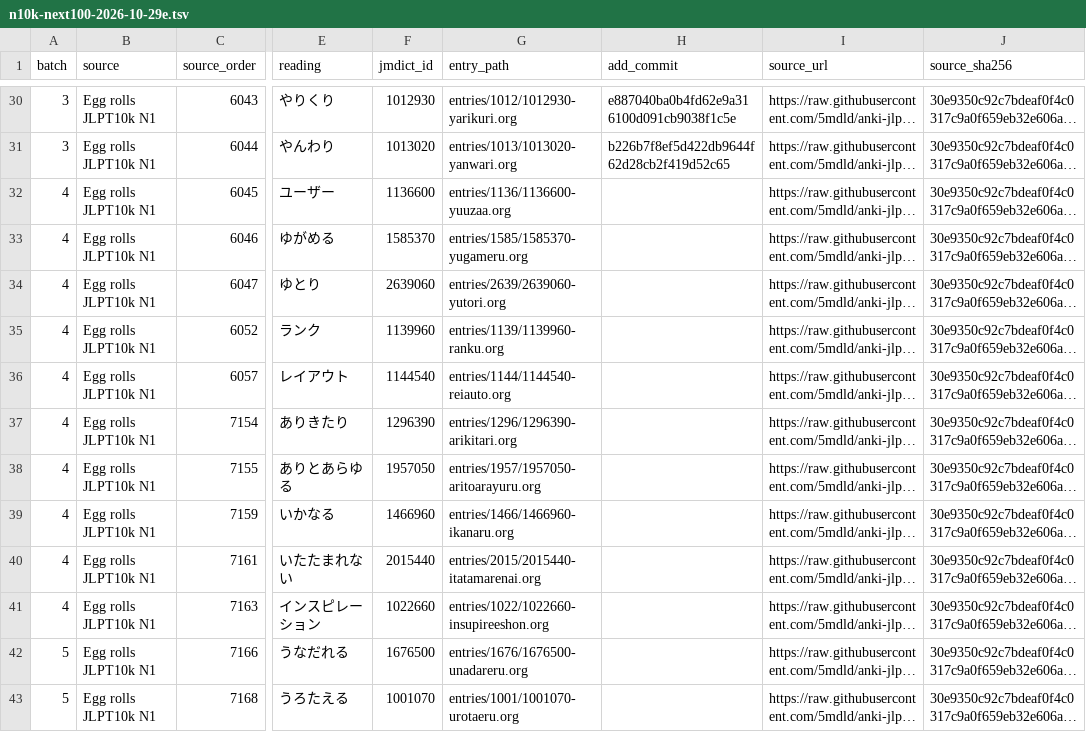
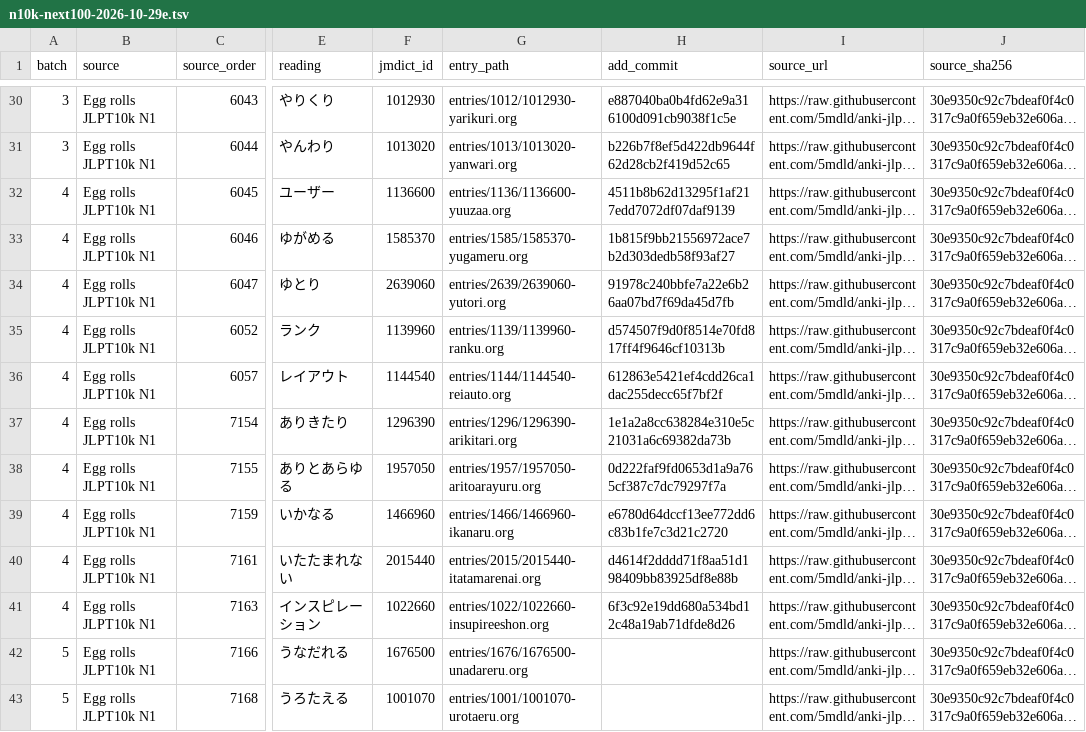
Before and after one commit to shogi-dojo/jibiki, a TSV file: docs/n10k-next100-2026-10-29e.tsv, drawn as a sheet; only a part is shown, gaps mark what is left out; long unchanged cells end in …; the diff names each change by its address in the sheet, - before the commit and + after, or states it on an @@ line.

Commit message:
docs: record 40 completed vocabulary entries in ninth set

```diff
--- a/docs/n10k-next100-2026-10-29e.tsv
+++ b/docs/n10k-next100-2026-10-29e.tsv
-H32 (add_commit): (empty)
+H32 (add_commit): 4511b8b62d13295f1af217edd7072df07daf9139
-H33 (add_commit): (empty)
+H33 (add_commit): 1b815f9bb21556972ace7b2d303dedb58f93af27
-H34 (add_commit): (empty)
+H34 (add_commit): 91978c240bbfe7a22e6b26aa07bd7f69da45d7fb
-H35 (add_commit): (empty)
+H35 (add_commit): d574507f9d0f8514e70fd817ff4f9646cf10313b
-H36 (add_commit): (empty)
+H36 (add_commit): 612863e5421ef4cdd26ca1dac255decc65f7bf2f
-H37 (add_commit): (empty)
+H37 (add_commit): 1e1a2a8cc638284e310e5c21031a6c69382da73b
-H38 (add_commit): (empty)
+H38 (add_commit): 0d222faf9fd0653d1a9a765cf387c7dc79297f7a
-H39 (add_commit): (empty)
+H39 (add_commit): e6780d64dccf13ee772dd6c83b1fe7c3d21c2720
-H40 (add_commit): (empty)
+H40 (add_commit): d4614f2dddd71f8aa51d198409bb83925df8e88b
-H41 (add_commit): (empty)
+H41 (add_commit): 6f3c92e19dd680a534bd12c48a19ab71dfde8d26
```
Also changed, not shown: 1 other file.
